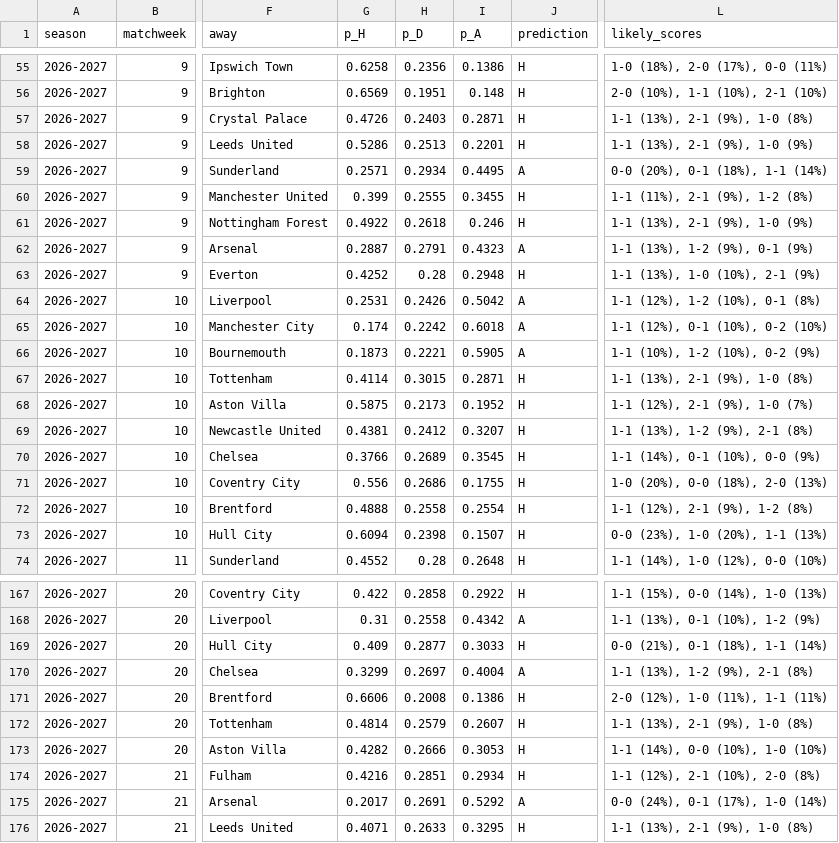
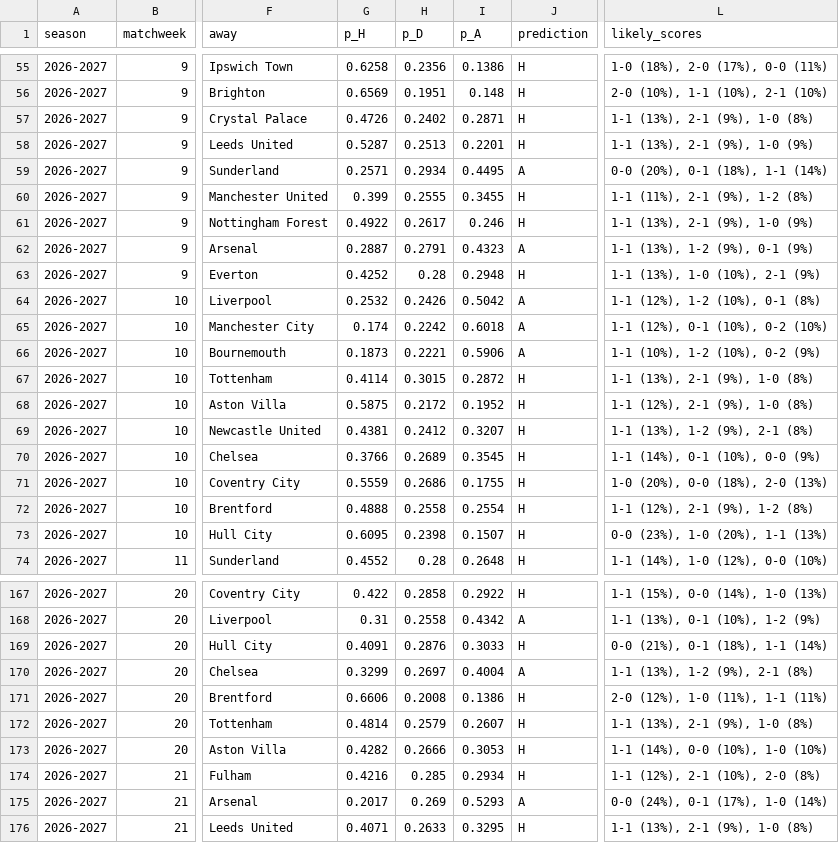
Before and after one commit to aakashsatish/PremierPredictor, a CSV file: data/predictions_2026_2027.csv, drawn as a sheet; only a part is shown, gaps mark what is left out; the diff covers the shown part only; the diff names each change by its address in the sheet, - before the commit and + after, or states it on an @@ line.

```diff
--- a/data/predictions_2026_2027.csv
+++ b/data/predictions_2026_2027.csv
-H57 (p_D): 0.2403
+H57 (p_D): 0.2402
-G58 (p_H): 0.5286
+G58 (p_H): 0.5287
-H61 (p_D): 0.2618
+H61 (p_D): 0.2617
-G64 (p_H): 0.2531
+G64 (p_H): 0.2532
-I66 (p_A): 0.5905
+I66 (p_A): 0.5906
-I67 (p_A): 0.2871
+I67 (p_A): 0.2872
-H68 (p_D): 0.2173
+H68 (p_D): 0.2172
-L68 (likely_scores): 1-1 (12%), 2-1 (9%), 1-0 (7%)
+L68 (likely_scores): 1-1 (12%), 2-1 (9%), 1-0 (8%)
-G71 (p_H): 0.556
+G71 (p_H): 0.5559
-G73 (p_H): 0.6094
+G73 (p_H): 0.6095
-G169 (p_H): 0.409
+G169 (p_H): 0.4091
-H169 (p_D): 0.2877
+H169 (p_D): 0.2876
-H174 (p_D): 0.2851
+H174 (p_D): 0.285
-H175 (p_D): 0.2691
+H175 (p_D): 0.269
-I175 (p_A): 0.5292
+I175 (p_A): 0.5293
```
Also changed, not shown: 71 edited cells elsewhere in this file, 1 other file.
